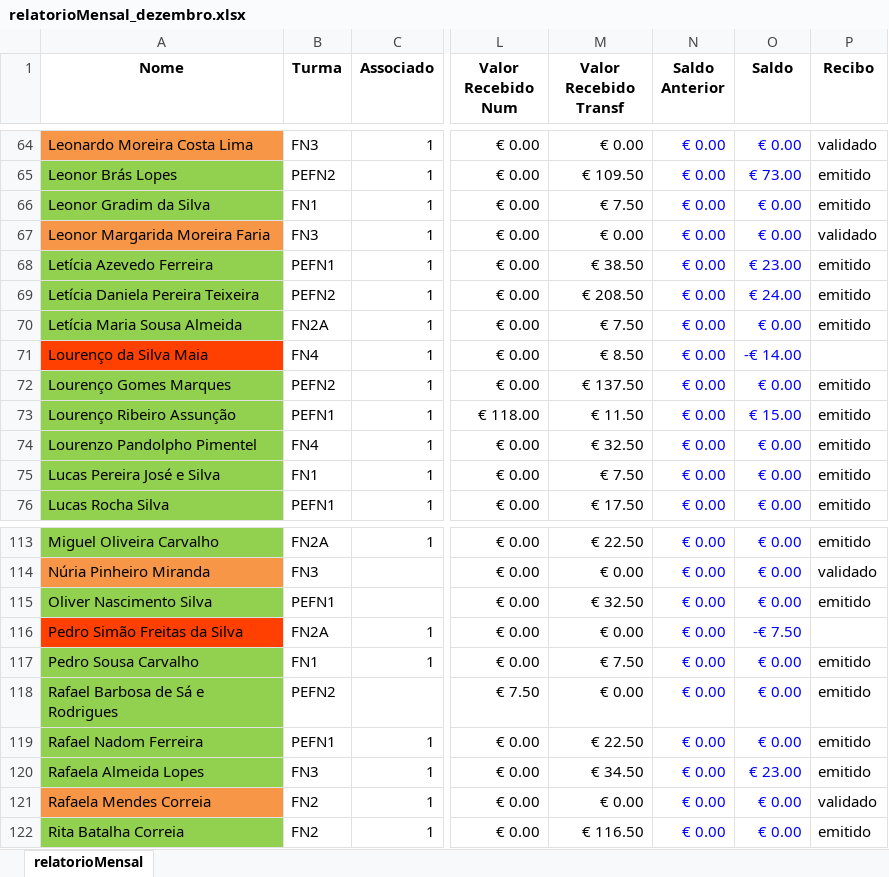
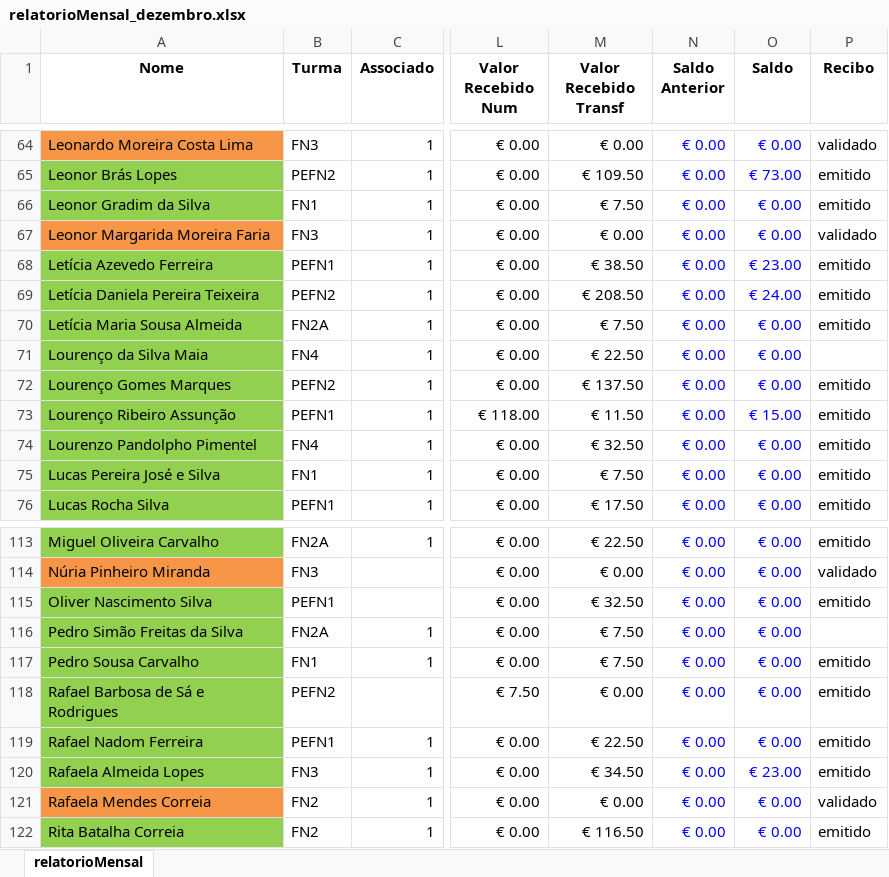
Before and after one commit to Boliveira2/School, an Excel workbook: GestorReceitas/Dezembro/relatorioMensal_dezembro.xlsx, sheet relatorioMensal, drawn as a sheet; only a part is shown, gaps mark what is left out; values as stored, in another font and other column widths than the file's, no borders; charts and pictures and conditional formats not drawn; the diff names each change by its address in the sheet, - before the commit and + after, or states it on an @@ line.

```diff
--- a/GestorReceitas/Dezembro/relatorioMensal_dezembro.xlsx (sheet relatorioMensal)
+++ b/GestorReceitas/Dezembro/relatorioMensal_dezembro.xlsx (sheet relatorioMensal)
-A71 fill: #FF4000
+A71 fill: #92D050
-M71 (Valor Recebido Transf): € 8.50
+M71 (Valor Recebido Transf): € 22.50
-O71 (Saldo): -€ 14.00
+O71 (Saldo): € 0.00
-A116 fill: #FF4000
+A116 fill: #92D050
-M116 (Valor Recebido Transf): € 0.00
+M116 (Valor Recebido Transf): € 7.50
-O116 (Saldo): -€ 7.50
+O116 (Saldo): € 0.00
```
Also changed, not shown: charts or pictures, GestorReceitas/InputFiles/entradas.xlsx, GestorReceitas/Janeiro/relatorioMensal_janeiro.xlsx, 5 other files.
